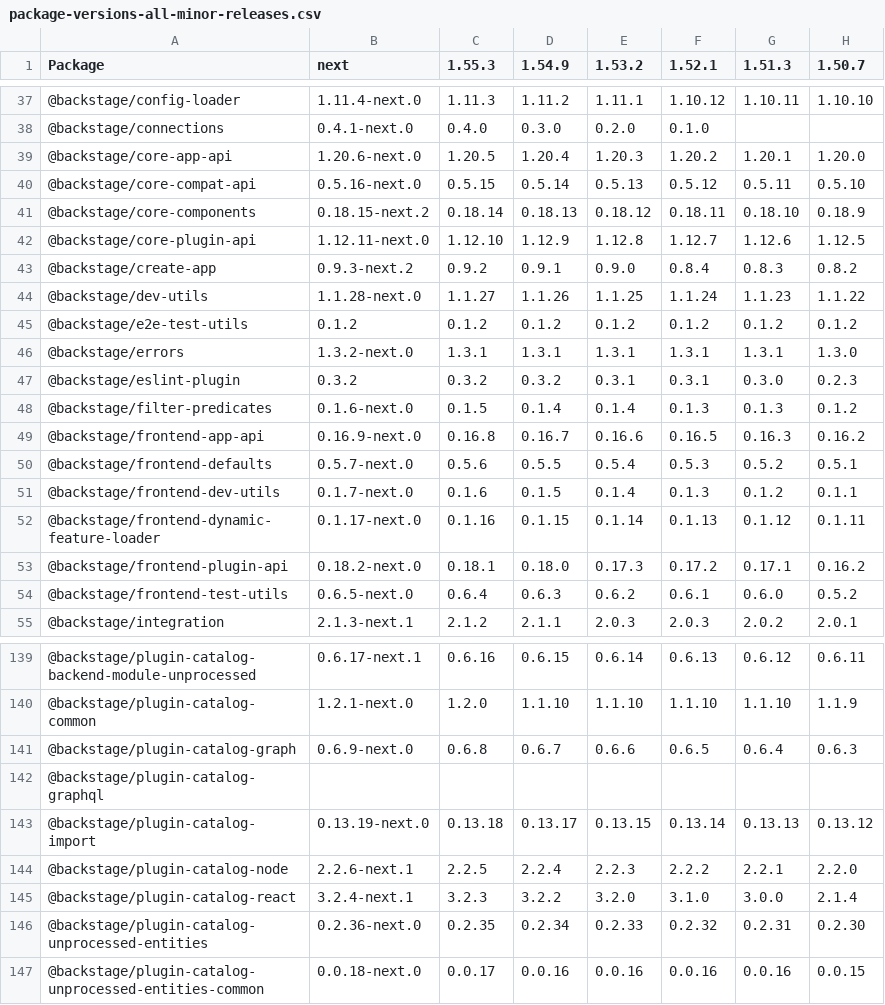
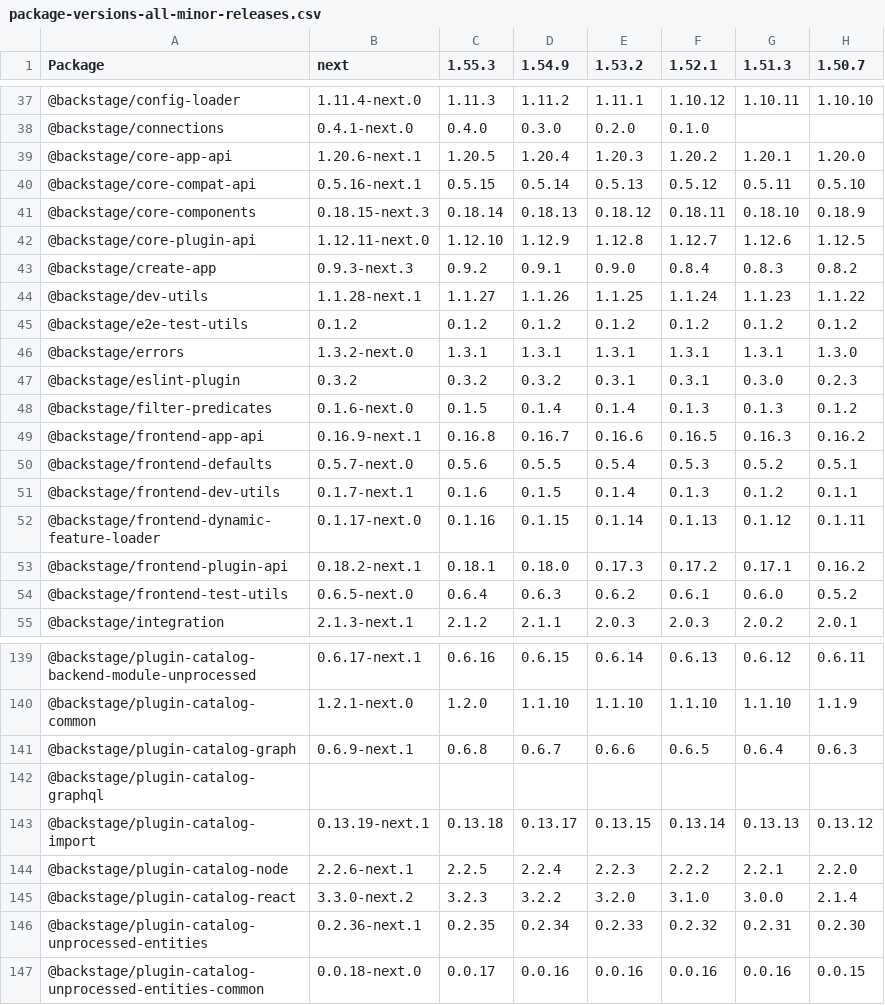
Before and after one commit to christoph-jerolimov/backstage-change-monitor, a CSV file: tables/package-versions-all-minor-releases.csv, drawn as a sheet; only a part is shown, gaps mark what is left out; the diff covers the shown part only; the diff names each change by its address in the sheet, - before the commit and + after, or states it on an @@ line.

```diff
--- a/tables/package-versions-all-minor-releases.csv
+++ b/tables/package-versions-all-minor-releases.csv
-B39 (next): 1.20.6-next.0
+B39 (next): 1.20.6-next.1
-B40 (next): 0.5.16-next.0
+B40 (next): 0.5.16-next.1
-B41 (next): 0.18.15-next.2
+B41 (next): 0.18.15-next.3
-B43 (next): 0.9.3-next.2
+B43 (next): 0.9.3-next.3
-B44 (next): 1.1.28-next.0
+B44 (next): 1.1.28-next.1
-B49 (next): 0.16.9-next.0
+B49 (next): 0.16.9-next.1
-B51 (next): 0.1.7-next.0
+B51 (next): 0.1.7-next.1
-B53 (next): 0.18.2-next.0
+B53 (next): 0.18.2-next.1
-B141 (next): 0.6.9-next.0
+B141 (next): 0.6.9-next.1
-B143 (next): 0.13.19-next.0
+B143 (next): 0.13.19-next.1
-B145 (next): 3.2.4-next.1
+B145 (next): 3.3.0-next.2
-B146 (next): 0.2.36-next.0
+B146 (next): 0.2.36-next.1
```
Also changed, not shown: 29 edited cells elsewhere in this file, tables/number-of-changed-packages-all-minor-releases.csv, tables/number-of-changed-packages-all-releases.csv, 13 other files.
